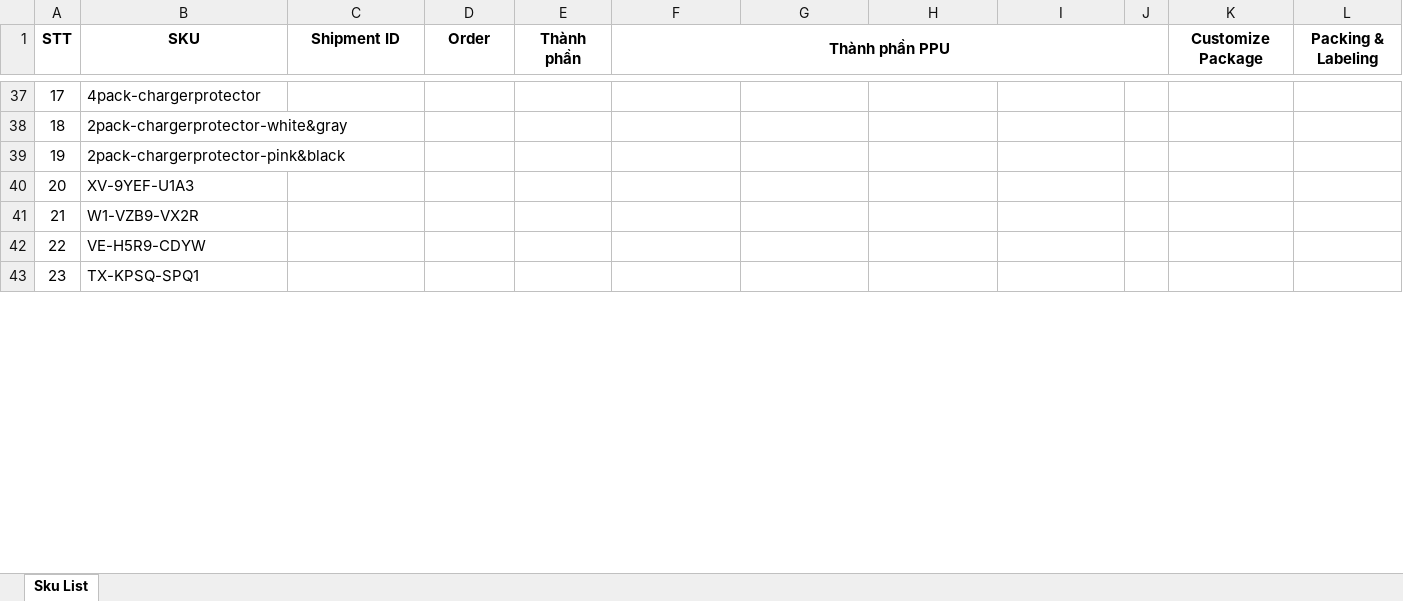
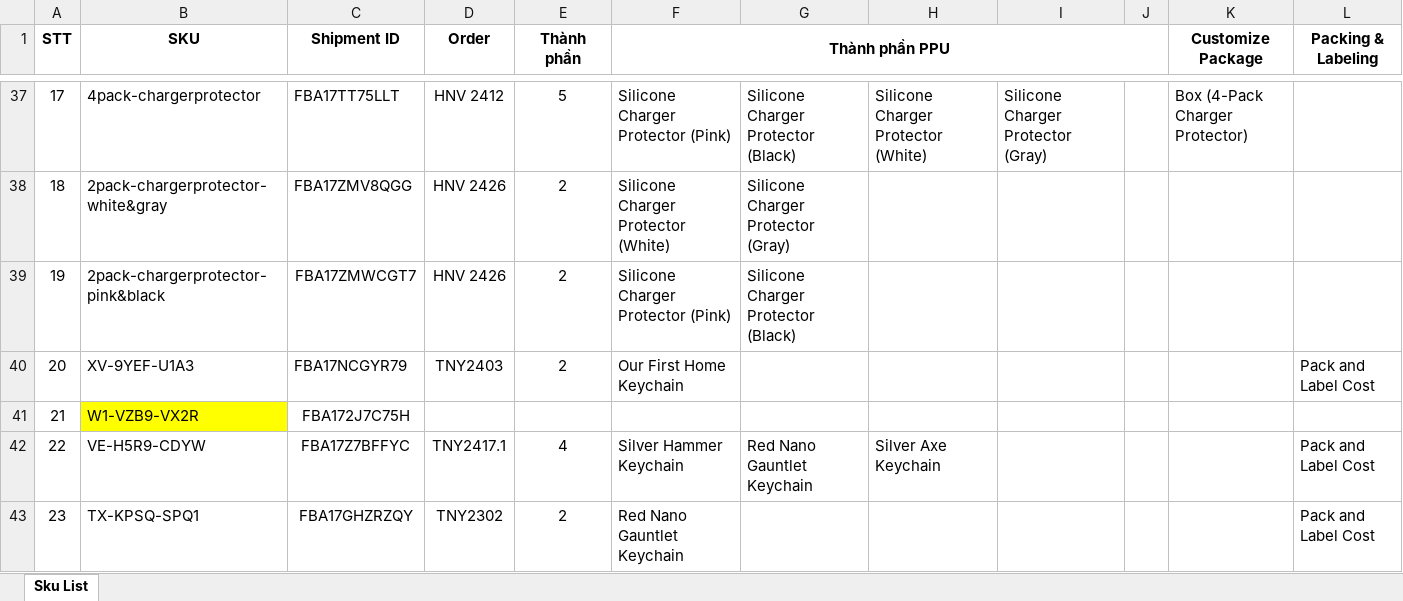
Before and after one commit to trungtd1709/dahuli-tool, an Excel workbook: sample-file-S295/Sku List.xlsx, sheet Sku List, drawn as a sheet; only a part is shown, gaps mark what is left out; values as stored, in another font and other column widths than the file's, no borders; charts and pictures not drawn; the diff covers the shown part only; the diff names each change by its address in the sheet, - before the commit and + after, or states it on an @@ line.

```diff
--- a/sample-file-S295/Sku List.xlsx (sheet Sku List)
+++ b/sample-file-S295/Sku List.xlsx (sheet Sku List)
-C37 (Shipment ID): (empty)
+C37 (Shipment ID): FBA17TT75LLT
-D37 (Order): (empty)
+D37 (Order): HNV 2412
-E37 (Thành phần): (empty)
+E37 (Thành phần): 5
-F37 (Thành phần PPU): (empty)
+F37 (Thành phần PPU): Silicone Charger Protector (Pink)
-G37: (empty)
+G37: Silicone Charger Protector (Black)
-H37: (empty)
+H37: Silicone Charger Protector (White)
-I37: (empty)
+I37: Silicone Charger Protector (Gray)
-K37 (Customize Package): (empty)
+K37 (Customize Package): Box (4-Pack Charger Protector)
-C38 (Shipment ID): (empty)
+C38 (Shipment ID): FBA17ZMV8QGG
-D38:D39 (Order): (empty)
+D38:D39 (Order): HNV 2426
-E38:E40 (Thành phần): (empty)
+E38:E40 (Thành phần): 2
-F38 (Thành phần PPU): (empty)
+F38 (Thành phần PPU): Silicone Charger Protector (White)
-G38: (empty)
+G38: Silicone Charger Protector (Gray)
-C39 (Shipment ID): (empty)
+C39 (Shipment ID): FBA17ZMWCGT7
-F39 (Thành phần PPU): (empty)
+F39 (Thành phần PPU): Silicone Charger Protector (Pink)
-G39: (empty)
+G39: Silicone Charger Protector (Black)
-C40 (Shipment ID): (empty)
+C40 (Shipment ID): FBA17NCGYR79
-D40 (Order): (empty)
+D40 (Order): TNY2403
-F40 (Thành phần PPU): (empty)
+F40 (Thành phần PPU): Our First Home Keychain
-L40 (Packing & Labeling): (empty)
+L40 (Packing & Labeling): Pack and Label Cost
-B41 fill: none
+B41 fill: #FFFF00
-C41 (Shipment ID): (empty)
+C41 (Shipment ID): FBA172J7C75H
-C42 (Shipment ID): (empty)
+C42 (Shipment ID): FBA17Z7BFFYC
-D42 (Order): (empty)
+D42 (Order): TNY2417.1
-E42 (Thành phần): (empty)
+E42 (Thành phần): 4
-F42 (Thành phần PPU): (empty)
+F42 (Thành phần PPU): Silver Hammer Keychain
-G42: (empty)
+G42: Red Nano Gauntlet Keychain
-H42: (empty)
+H42: Silver Axe Keychain
-L42:L43 (Packing & Labeling): (empty)
+L42:L43 (Packing & Labeling): Pack and Label Cost
-C43 (Shipment ID): (empty)
+C43 (Shipment ID): FBA17GHZRZQY
-D43 (Order): (empty)
+D43 (Order): TNY2302
-E43 (Thành phần): (empty)
+E43 (Thành phần): 2
-F43 (Thành phần PPU): (empty)
+F43 (Thành phần PPU): Red Nano Gauntlet Keychain
```
Also changed, not shown: 250 edited cells, cell formats and merged cells elsewhere in this sheet, sample-file/test.xlsx, 22 other files.
